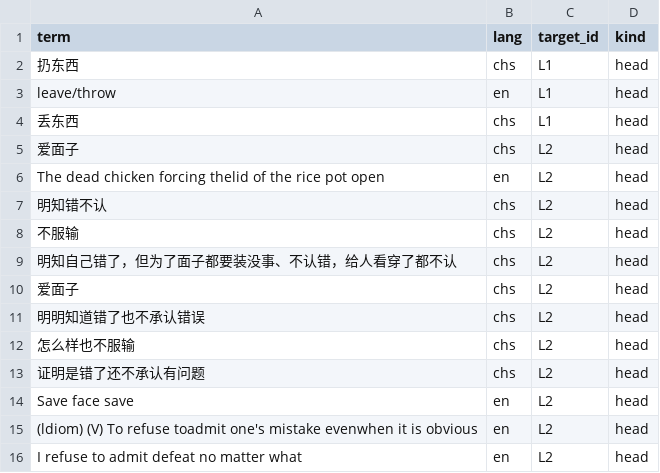
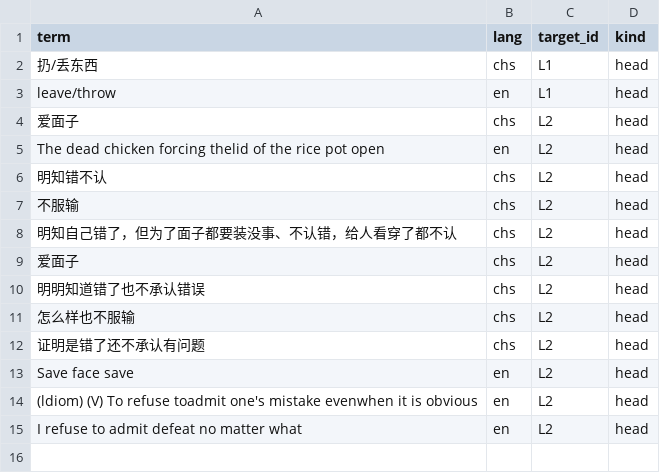
Before and after one commit to Joker9405/Can-Tong, a CSV file: data/crossmap.csv, drawn as a sheet.

Commit message:
Update crossmap.csv

```diff
--- a/data/crossmap.csv
+++ b/data/crossmap.csv
@@ -1,5 +1,4 @@
 term,lang,target_id,kind
-扔东西,chs,L1,head
+扔/丢东西,chs,L1,head
 leave/throw,en,L1,head
-丢东西,chs,L1,head
 爱面子,chs,L2,head
```
